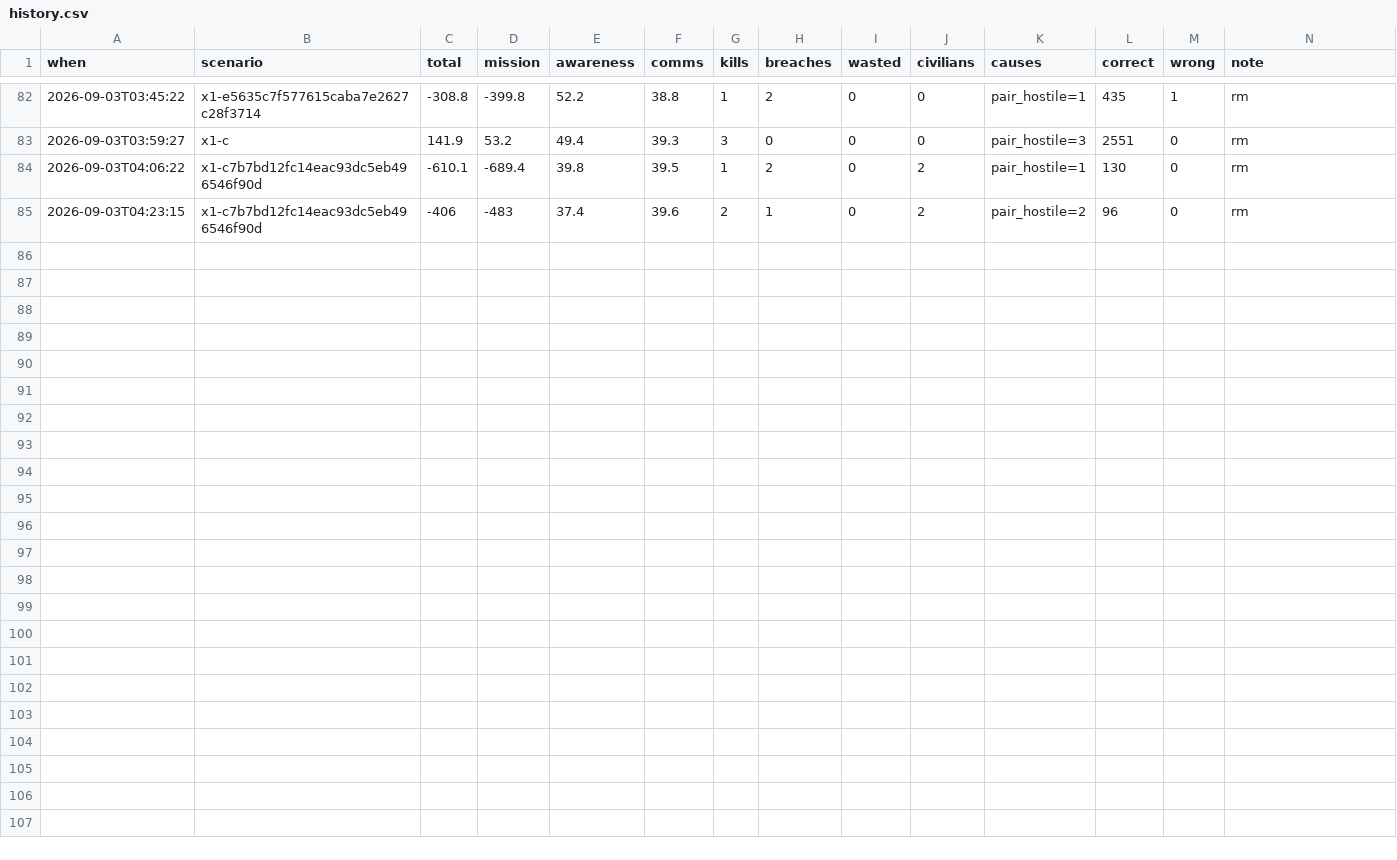
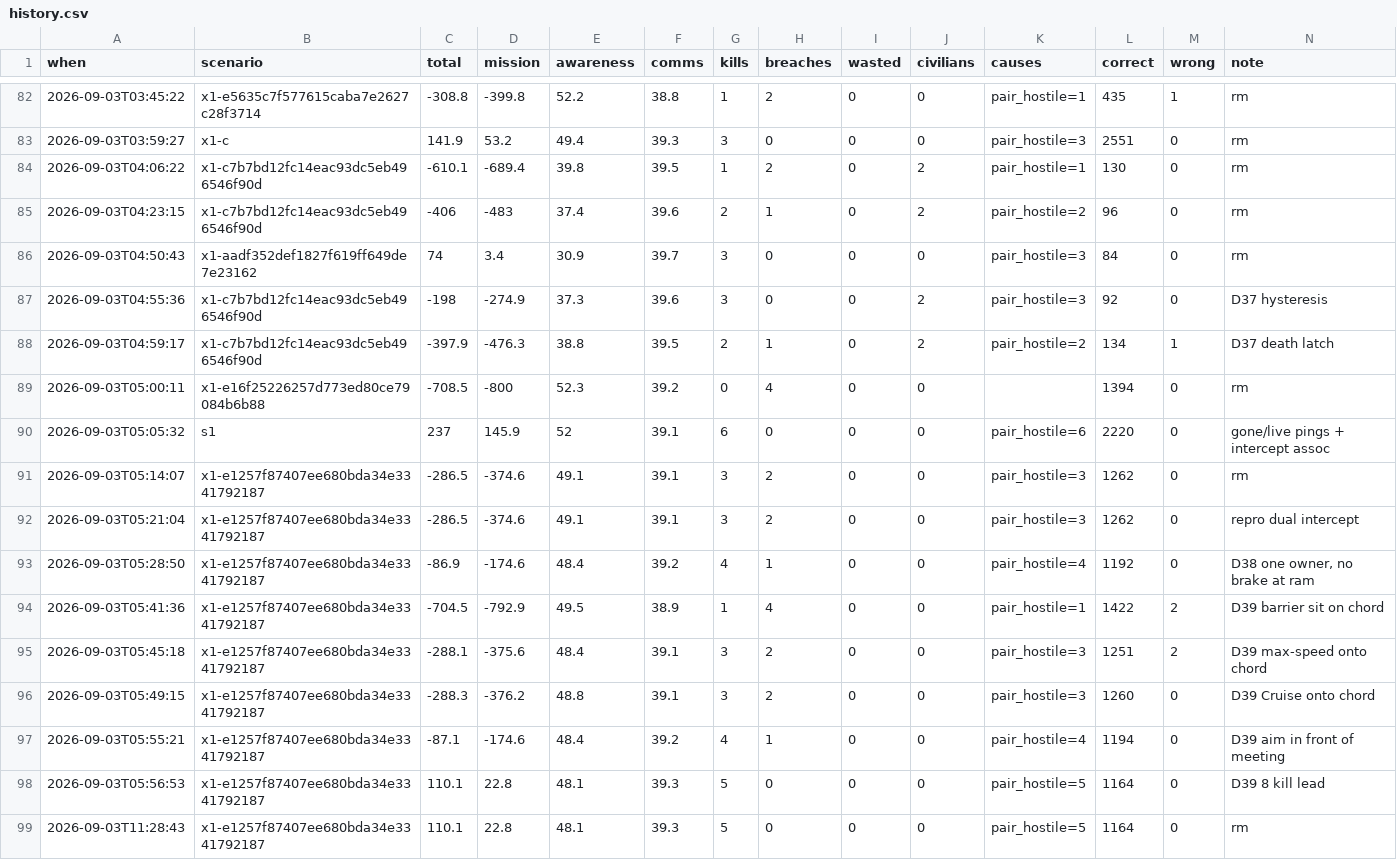
Before and after one commit to Avdbergnmf/fiducial-take-home, a CSV file: runs/history.csv, drawn as a sheet; only a part is shown, gaps mark what is left out; rows hold the shown columns only; the diff names each change by its address in the sheet, - before the commit and + after, or states it on an @@ line.

Commit message:
plan chord slightly ahead to better catch drones?
new plan for ring distribution, detect neighbor absence and fill hole, just let slot back if it returns.

Log the believed target pos so we can visualize it in the viewer.

```diff
--- a/runs/history.csv
+++ b/runs/history.csv
+row 86: 2026-09-03T04:50:43 | x1-aadf352def1827f619ff649de7e23162 | 74 | 3.4 | 30.9 | 39.7 | 3 | 0 | 0 | 0 | pair_hostile=3 | 84 | 0 | rm
+row 87: 2026-09-03T04:55:36 | x1-c7b7bd12fc14eac93dc5eb496546f90d | -198 | -274.9 | 37.3 | 39.6 | 3 | 0 | 0 | 2 | pair_hostile=3 | 92 | 0 | D37 hysteresis
+row 88: 2026-09-03T04:59:17 | x1-c7b7bd12fc14eac93dc5eb496546f90d | -397.9 | -476.3 | 38.8 | 39.5 | 2 | 1 | 0 | 2 | pair_hostile=2 | 134 | 1 | D37 death latch
+row 89: 2026-09-03T05:00:11 | x1-e16f25226257d773ed80ce79084b6b88 | -708.5 | -800 | 52.3 | 39.2 | 0 | 4 | 0 | 0 |  | 1394 | 0 | rm
+row 90: 2026-09-03T05:05:32 | s1 | 237 | 145.9 | 52 | 39.1 | 6 | 0 | 0 | 0 | pair_hostile=6 | 2220 | 0 | gone/live pings + intercept assoc
+row 91: 2026-09-03T05:14:07 | x1-e1257f87407ee680bda34e3341792187 | -286.5 | -374.6 | 49.1 | 39.1 | 3 | 2 | 0 | 0 | pair_hostile=3 | 1262 | 0 | rm
+row 92: 2026-09-03T05:21:04 | x1-e1257f87407ee680bda34e3341792187 | -286.5 | -374.6 | 49.1 | 39.1 | 3 | 2 | 0 | 0 | pair_hostile=3 | 1262 | 0 | repro dual intercept
+row 93: 2026-09-03T05:28:50 | x1-e1257f87407ee680bda34e3341792187 | -86.9 | -174.6 | 48.4 | 39.2 | 4 | 1 | 0 | 0 | pair_hostile=4 | 1192 | 0 | D38 one owner, no brake at ram
+row 94: 2026-09-03T05:41:36 | x1-e1257f87407ee680bda34e3341792187 | -704.5 | -792.9 | 49.5 | 38.9 | 1 | 4 | 0 | 0 | pair_hostile=1 | 1422 | 2 | D39 barrier sit on chord
+row 95: 2026-09-03T05:45:18 | x1-e1257f87407ee680bda34e3341792187 | -288.1 | -375.6 | 48.4 | 39.1 | 3 | 2 | 0 | 0 | pair_hostile=3 | 1251 | 2 | D39 max-speed onto chord
+row 96: 2026-09-03T05:49:15 | x1-e1257f87407ee680bda34e3341792187 | -288.3 | -376.2 | 48.8 | 39.1 | 3 | 2 | 0 | 0 | pair_hostile=3 | 1260 | 0 | D39 Cruise onto chord
+row 97: 2026-09-03T05:55:21 | x1-e1257f87407ee680bda34e3341792187 | -87.1 | -174.6 | 48.4 | 39.2 | 4 | 1 | 0 | 0 | pair_hostile=4 | 1194 | 0 | D39 aim in front of meeting
+row 98: 2026-09-03T05:56:53 | x1-e1257f87407ee680bda34e3341792187 | 110.1 | 22.8 | 48.1 | 39.3 | 5 | 0 | 0 | 0 | pair_hostile=5 | 1164 | 0 | D39 8 kill lead
+row 99: 2026-09-03T11:28:43 | x1-e1257f87407ee680bda34e3341792187 | 110.1 | 22.8 | 48.1 | 39.3 | 5 | 0 | 0 | 0 | pair_hostile=5 | 1164 | 0 | rm
```
Also changed, not shown: 9 other files.
